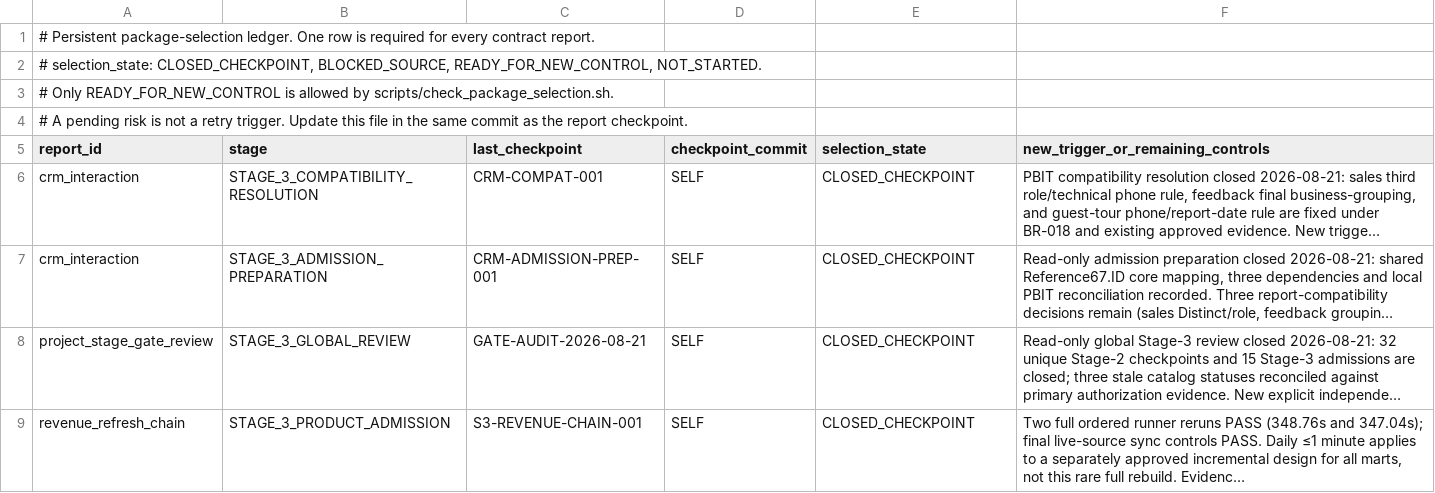
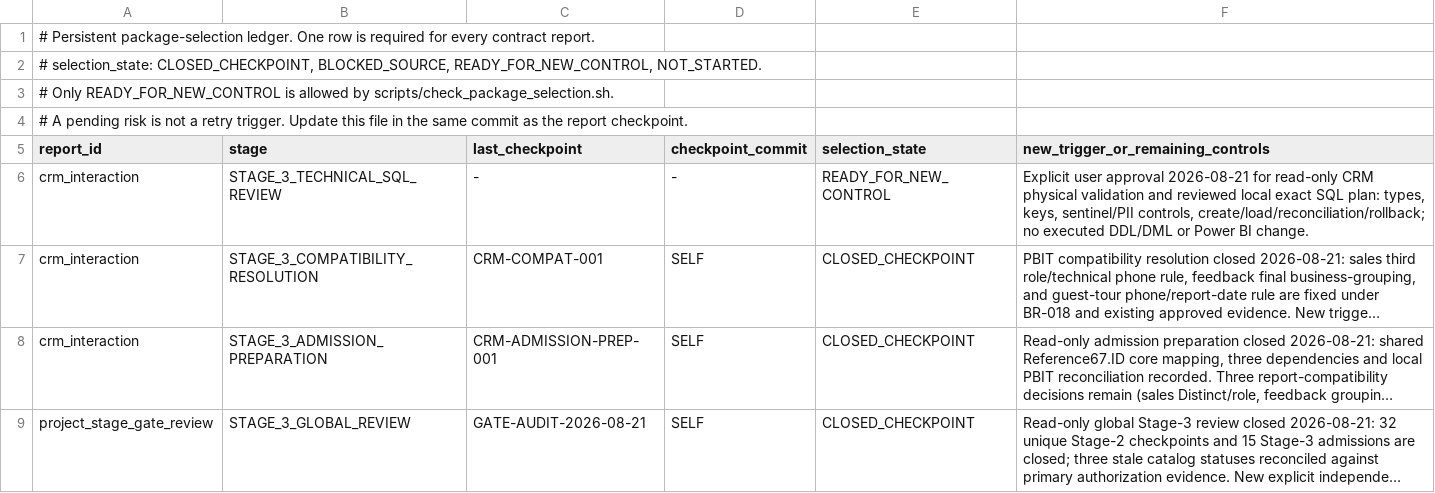
Before and after one commit to ilvkalinin/1c_to_powerBi, a TSV file: .agents/report_checkpoint_ledger.tsv, drawn as a sheet; only a part is shown; the shorter side is filled out with more unchanged rows; long unchanged cells end in …; the diff names each change by its address in the sheet, - before the commit and + after, or states it on an @@ line.

Commit message:
chore: open crm technical sql review

```diff
--- a/.agents/report_checkpoint_ledger.tsv
+++ b/.agents/report_checkpoint_ledger.tsv
+row 6: crm_interaction | STAGE_3_TECHNICAL_SQL_REVIEW | - | - | READY_FOR_NEW_CONTROL | Explicit user approval 2026-08-21 for read-only CRM physical validation and reviewed local exact SQL plan: types, keys, sentinel/PII controls, create/load/reconciliation/rollback; no executed DDL/DML or Power BI change.
```
Also changed, not shown: .agents/active_package.tsv, .agents/project_stage_gate.tsv, 1 other file.
